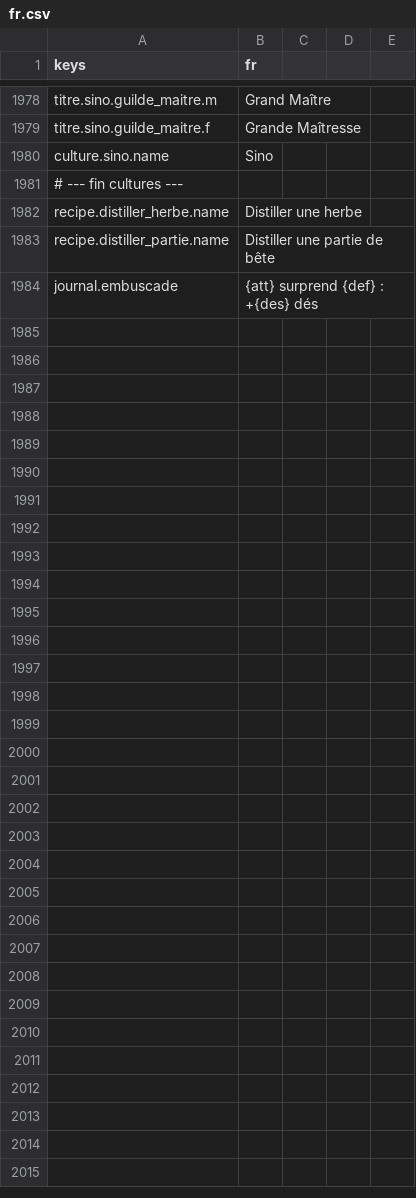
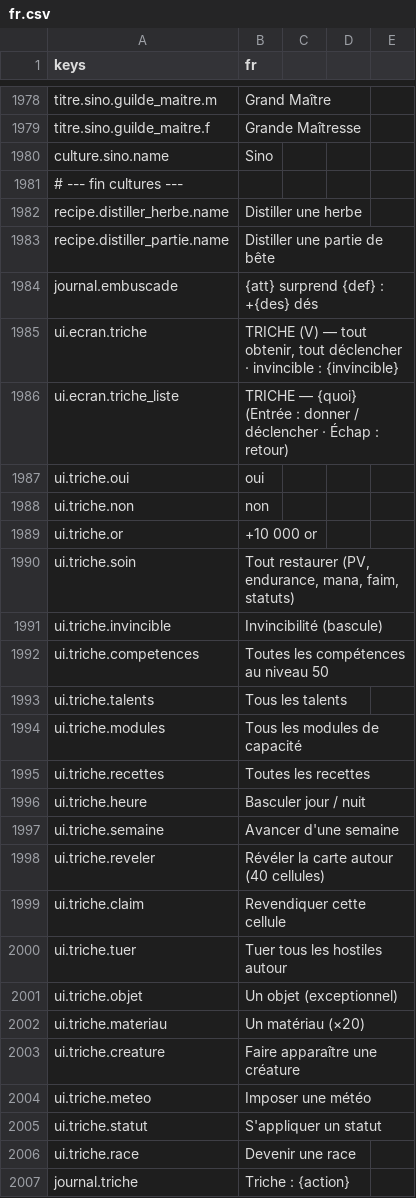
Before and after one commit to devmarcpro/sensen, a CSV file: godot/locale/fr.csv, drawn as a sheet; only a part is shown, gaps mark what is left out; the diff names each change by its address in the sheet, - before the commit and + after, or states it on an @@ line.

```diff
--- a/godot/locale/fr.csv
+++ b/godot/locale/fr.csv
+row 1985: ui.ecran.triche | TRICHE (V) — tout obtenir, tout déclencher · invincible : {invincible}
+row 1986: ui.ecran.triche_liste | TRICHE — {quoi} (Entrée : donner / déclencher · Échap : retour)
+row 1987: ui.triche.oui | oui
+row 1988: ui.triche.non | non
+row 1989: ui.triche.or | +10 000 or
+row 1990: ui.triche.soin | Tout restaurer (PV, endurance, mana, faim, statuts)
+row 1991: ui.triche.invincible | Invincibilité (bascule)
+row 1992: ui.triche.competences | Toutes les compétences au niveau 50
+row 1993: ui.triche.talents | Tous les talents
+row 1994: ui.triche.modules | Tous les modules de capacité
+row 1995: ui.triche.recettes | Toutes les recettes
+row 1996: ui.triche.heure | Basculer jour / nuit
+row 1997: ui.triche.semaine | Avancer d'une semaine
+row 1998: ui.triche.reveler | Révéler la carte autour (40 cellules)
+row 1999: ui.triche.claim | Revendiquer cette cellule
+row 2000: ui.triche.tuer | Tuer tous les hostiles autour
+row 2001: ui.triche.objet | Un objet (exceptionnel)
+row 2002: ui.triche.materiau | Un matériau (×20)
+row 2003: ui.triche.creature | Faire apparaître une créature
+row 2004: ui.triche.meteo | Imposer une météo
+row 2005: ui.triche.statut | S'appliquer un statut
+row 2006: ui.triche.race | Devenir une race
+row 2007: journal.triche | Triche : {action}
```
Also changed, not shown: godot/locale/en.csv, 6 other files.
